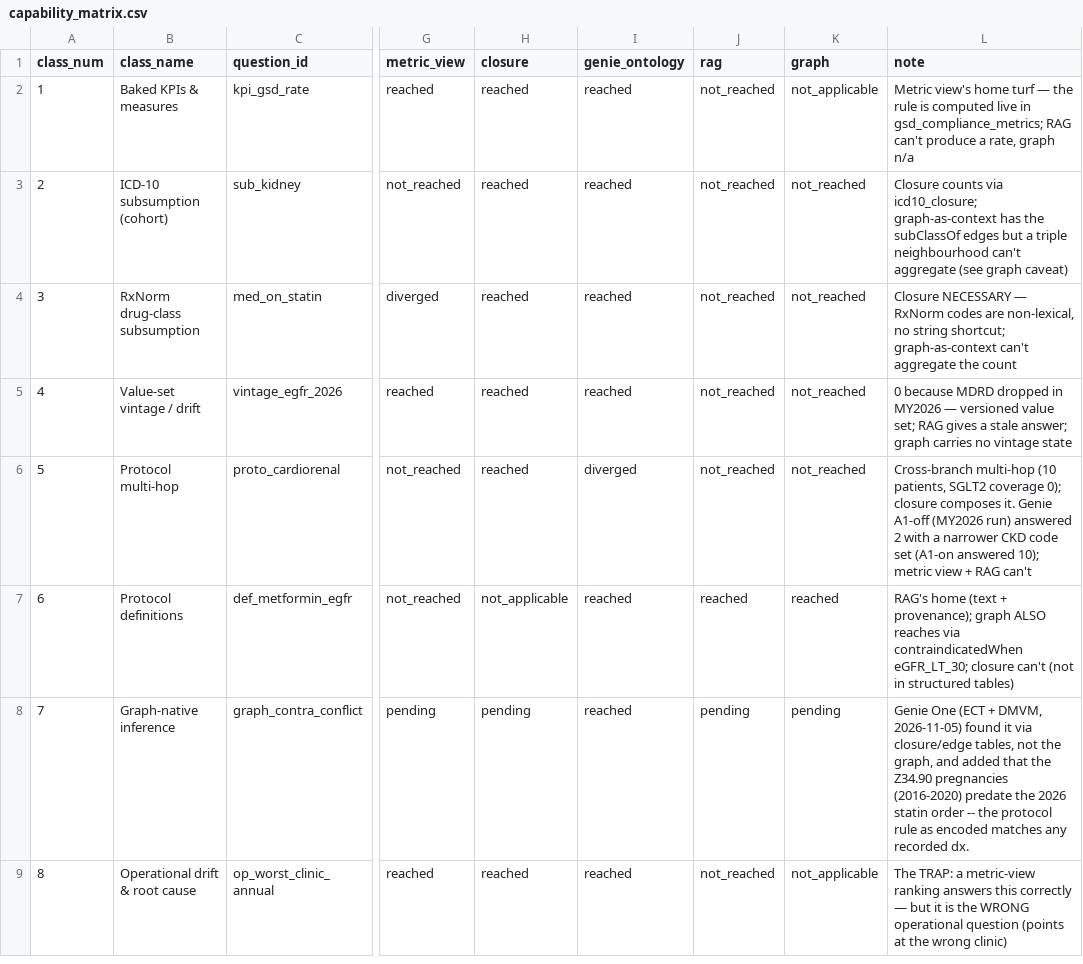
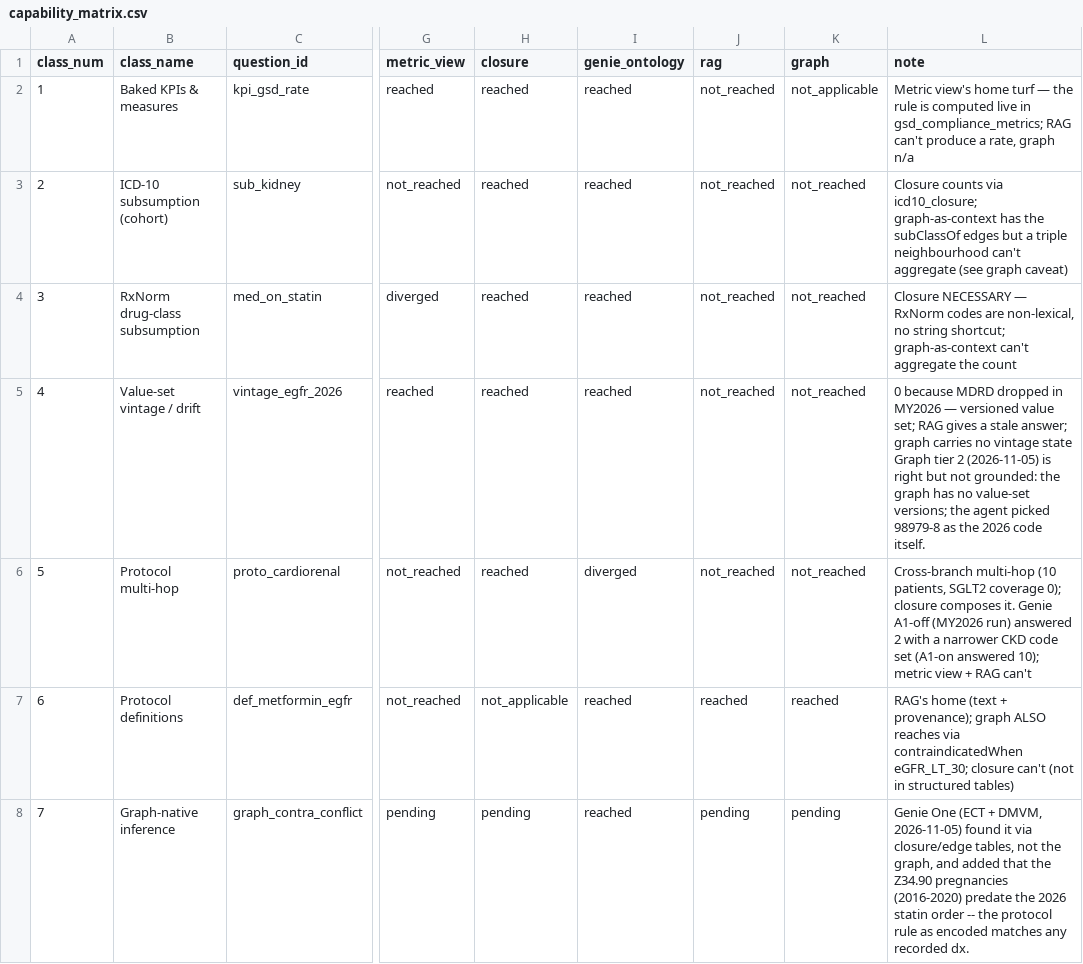
Before and after one commit to eliswanson-db/care_protocol_context_ontology, a CSV file: docs/benchmark/capability_matrix.csv, drawn as a sheet; only a part is shown, gaps mark what is left out; the shorter side is filled out with more unchanged rows; the diff covers the shown part only; the diff names each change by its address in the sheet, - before the commit and + after, or states it on an @@ line.

Commit message:
benchmark: five questions built so closure/edge tables can't suffice; graph schema card
- New questions (gold verified against current data; verify_gold 19/19):
  graph_patient_gaps, graph_statin_contra_cohort (198, matches a graph traversal),
  onto_ked_definition, onto_poor_control_denominator, onto_age_and_window.
- Graph retrieval now includes the graph's own schema (predicates with subject/object types), the
  counterpart to the closure table cards and metric-view YAML.
- Cardiorenal gold now includes the drug coverage the question asks for (statin 10, ACE/ARB 8, SGLT2 0).
- Genie One end-to-end verdicts recorded for the new questions; Scorecard findings updated.

Co-authored-by: Isaac <no-reply@databricks.com>

```diff
--- a/docs/benchmark/capability_matrix.csv
+++ b/docs/benchmark/capability_matrix.csv
-L5 (note): …vintage state
+L5 (note): …vintage state Graph tier 2 (2026-11-05) is right but not grounded: the graph has no value-set versions; the agent picked 98979-8 as the 2026 code itself.
```
Also changed, not shown: 5 added rows elsewhere in this file, src/app/server/benchmark_data/capability_matrix.csv, 8 other files.
